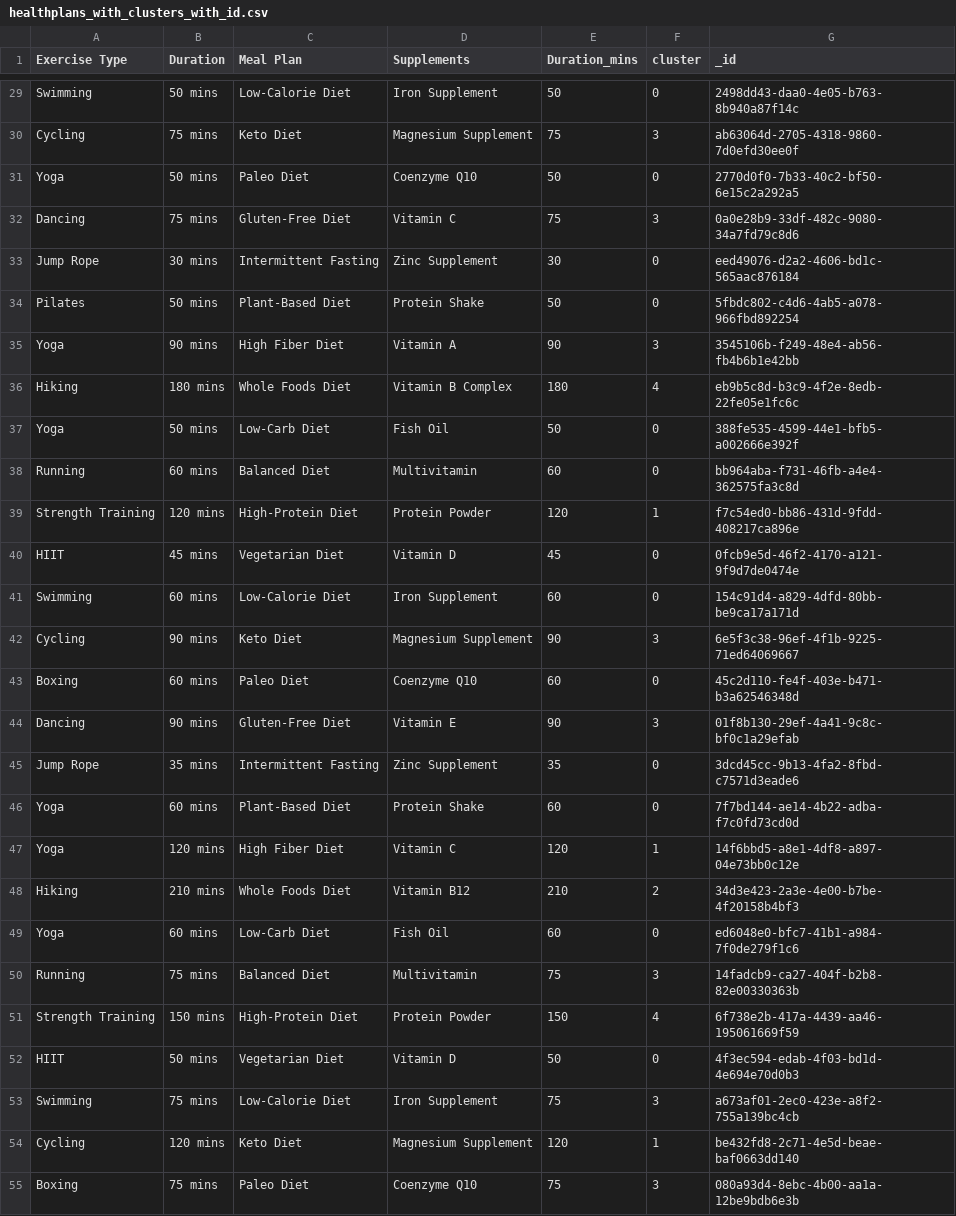
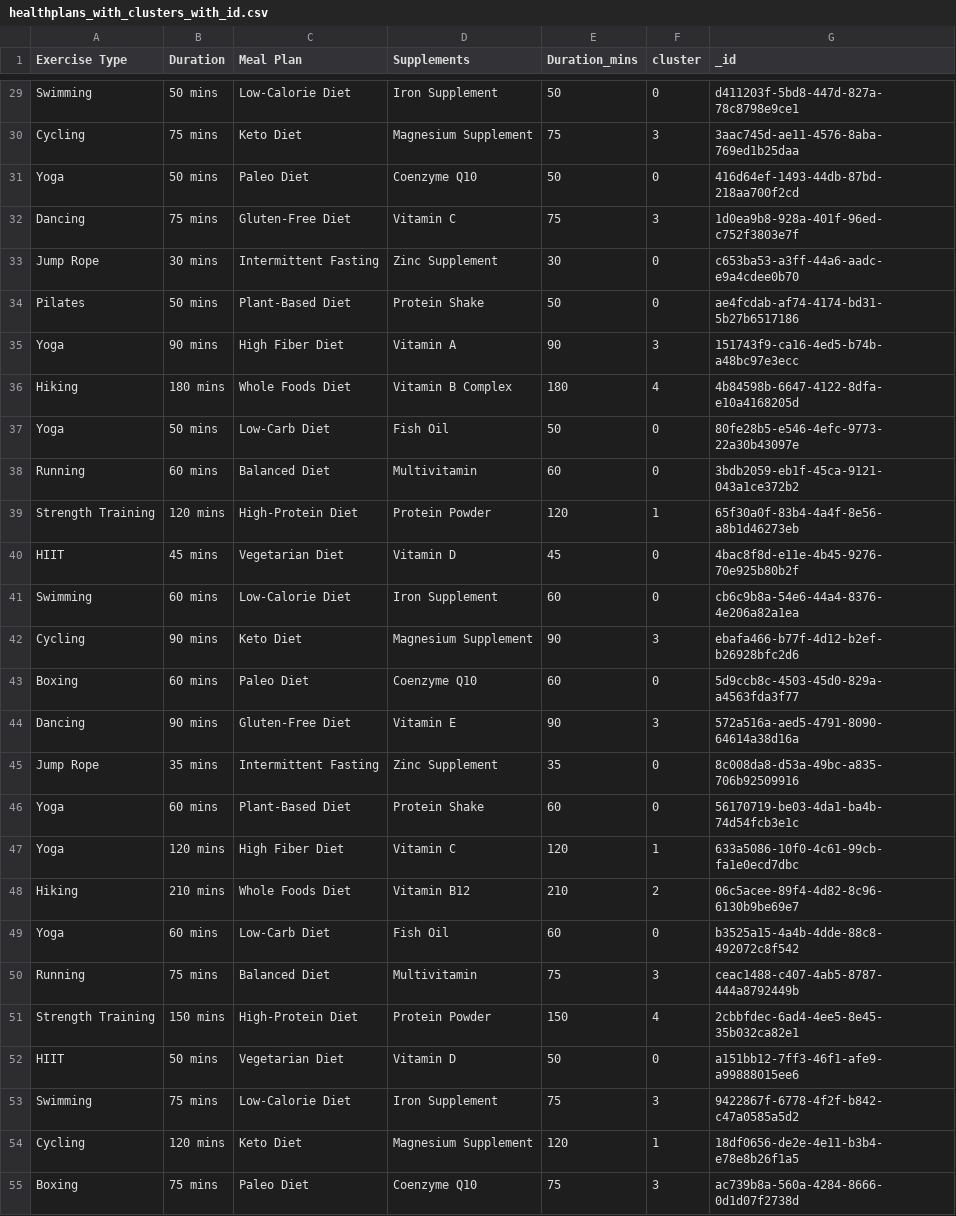
Before and after one commit to jude-ab/FYP-new-code, a CSV file: data/healthplans_with_clusters_with_id.csv, drawn as a sheet; only a part is shown, gaps mark what is left out; the diff covers the shown part only; the diff names each change by its address in the sheet, - before the commit and + after, or states it on an @@ line.

```diff
--- a/data/healthplans_with_clusters_with_id.csv
+++ b/data/healthplans_with_clusters_with_id.csv
-G29 (_id): 2498dd43-daa0-4e05-b763-8b940a87f14c
+G29 (_id): d411203f-5bd8-447d-827a-78c8798e9ce1
-G30 (_id): ab63064d-2705-4318-9860-7d0efd30ee0f
+G30 (_id): 3aac745d-ae11-4576-8aba-769ed1b25daa
-G31 (_id): 2770d0f0-7b33-40c2-bf50-6e15c2a292a5
+G31 (_id): 416d64ef-1493-44db-87bd-218aa700f2cd
-G32 (_id): 0a0e28b9-33df-482c-9080-34a7fd79c8d6
+G32 (_id): 1d0ea9b8-928a-401f-96ed-c752f3803e7f
-G33 (_id): eed49076-d2a2-4606-bd1c-565aac876184
+G33 (_id): c653ba53-a3ff-44a6-aadc-e9a4cdee0b70
-G34 (_id): 5fbdc802-c4d6-4ab5-a078-966fbd892254
+G34 (_id): ae4fcdab-af74-4174-bd31-5b27b6517186
-G35 (_id): 3545106b-f249-48e4-ab56-fb4b6b1e42bb
+G35 (_id): 151743f9-ca16-4ed5-b74b-a48bc97e3ecc
-G36 (_id): eb9b5c8d-b3c9-4f2e-8edb-22fe05e1fc6c
+G36 (_id): 4b84598b-6647-4122-8dfa-e10a4168205d
-G37 (_id): 388fe535-4599-44e1-bfb5-a002666e392f
+G37 (_id): 80fe28b5-e546-4efc-9773-22a30b43097e
-G38 (_id): bb964aba-f731-46fb-a4e4-362575fa3c8d
+G38 (_id): 3bdb2059-eb1f-45ca-9121-043a1ce372b2
-G39 (_id): f7c54ed0-bb86-431d-9fdd-408217ca896e
+G39 (_id): 65f30a0f-83b4-4a4f-8e56-a8b1d46273eb
-G40 (_id): 0fcb9e5d-46f2-4170-a121-9f9d7de0474e
+G40 (_id): 4bac8f8d-e11e-4b45-9276-70e925b80b2f
-G41 (_id): 154c91d4-a829-4dfd-80bb-be9ca17a171d
+G41 (_id): cb6c9b8a-54e6-44a4-8376-4e206a82a1ea
-G42 (_id): 6e5f3c38-96ef-4f1b-9225-71ed64069667
+G42 (_id): ebafa466-b77f-4d12-b2ef-b26928bfc2d6
-G43 (_id): 45c2d110-fe4f-403e-b471-b3a62546348d
+G43 (_id): 5d9ccb8c-4503-45d0-829a-a4563fda3f77
-G44 (_id): 01f8b130-29ef-4a41-9c8c-bf0c1a29efab
+G44 (_id): 572a516a-aed5-4791-8090-64614a38d16a
-G45 (_id): 3dcd45cc-9b13-4fa2-8fbd-c7571d3eade6
+G45 (_id): 8c008da8-d53a-49bc-a835-706b92509916
-G46 (_id): 7f7bd144-ae14-4b22-adba-f7c0fd73cd0d
+G46 (_id): 56170719-be03-4da1-ba4b-74d54fcb3e1c
-G47 (_id): 14f6bbd5-a8e1-4df8-a897-04e73bb0c12e
+G47 (_id): 633a5086-10f0-4c61-99cb-fa1e0ecd7dbc
-G48 (_id): 34d3e423-2a3e-4e00-b7be-4f20158b4bf3
+G48 (_id): 06c5acee-89f4-4d82-8c96-6130b9be69e7
-G49 (_id): ed6048e0-bfc7-41b1-a984-7f0de279f1c6
+G49 (_id): b3525a15-4a4b-4dde-88c8-492072c8f542
-G50 (_id): 14fadcb9-ca27-404f-b2b8-82e00330363b
+G50 (_id): ceac1488-c407-4ab5-8787-444a8792449b
-G51 (_id): 6f738e2b-417a-4439-aa46-195061669f59
+G51 (_id): 2cbbfdec-6ad4-4ee5-8e45-35b032ca82e1
-G52 (_id): 4f3ec594-edab-4f03-bd1d-4e694e70d0b3
+G52 (_id): a151bb12-7ff3-46f1-afe9-a99888015ee6
-G53 (_id): a673af01-2ec0-423e-a8f2-755a139bc4cb
+G53 (_id): 9422867f-6778-4f2f-b842-c47a0585a5d2
-G54 (_id): be432fd8-2c71-4e5d-beae-baf0663dd140
+G54 (_id): 18df0656-de2e-4e11-b3b4-e78e8b26f1a5
-G55 (_id): 080a93d4-8ebc-4b00-aa1a-12be9bdb6e3b
+G55 (_id): ac739b8a-560a-4284-8666-0d1d07f2738d
```
Also changed, not shown: 44 edited cells elsewhere in this file, 10 other files.
